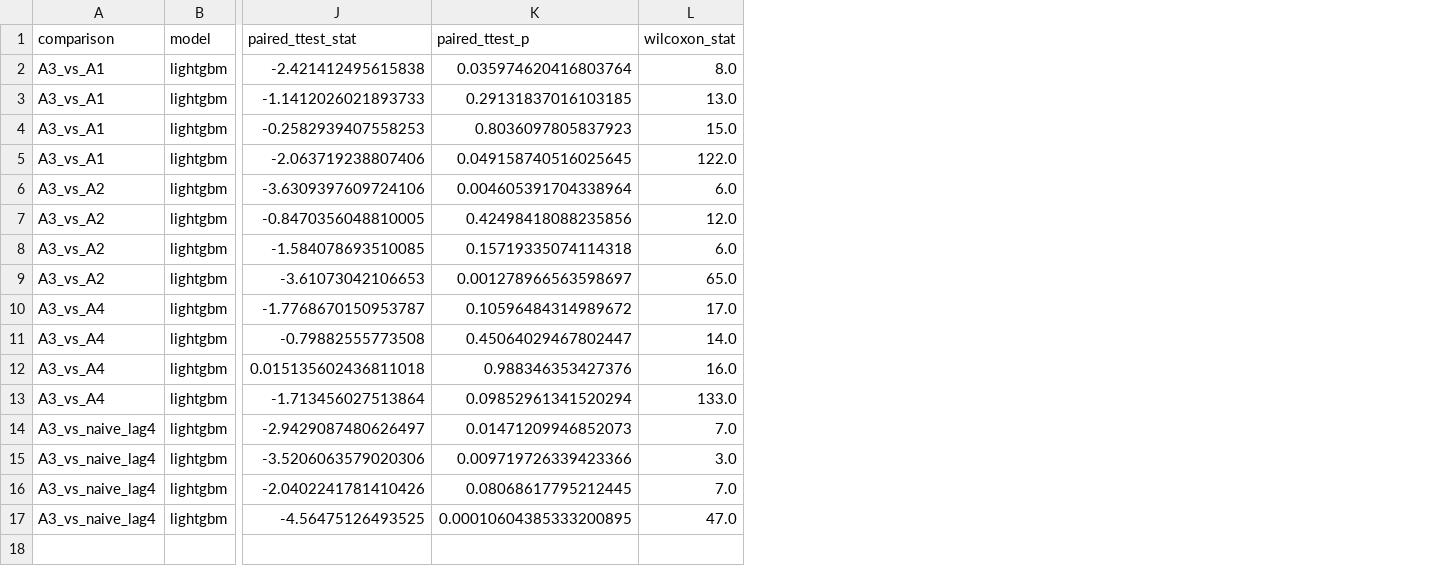
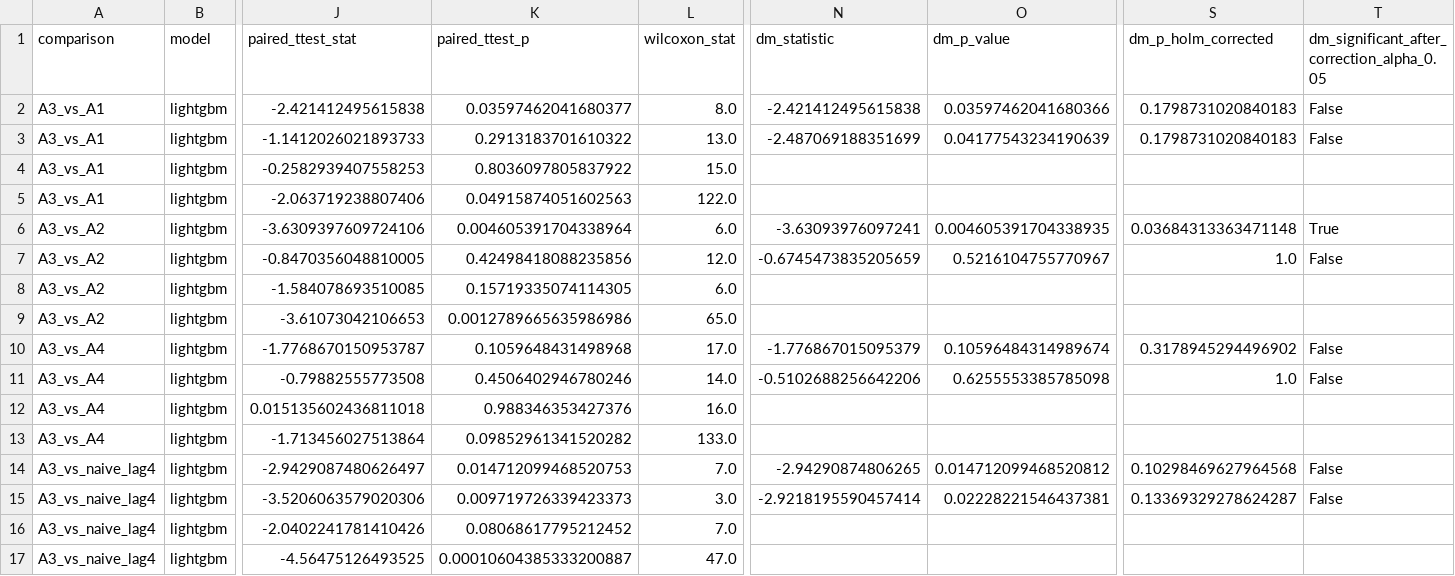
Before and after one commit to Mohsena1990/co2_emission_prediction, a CSV file: outputs/robustness/grid_signal_paired_tests.csv, drawn as a sheet; only a part is shown, gaps mark what is left out; the diff names each change by its address in the sheet, - before the commit and + after, or states it on an @@ line.

```diff
--- a/outputs/robustness/grid_signal_paired_tests.csv
+++ b/outputs/robustness/grid_signal_paired_tests.csv
+column N (dm_statistic), rows 2-15: -2.421412495615838 | -2.487069188351699 |  |  | -3.63093976097241 | -0.6745473835205659 |  |  | -1.776867015095379 | -0.5102688256642206 |  |  | -2.94290874806265 | -2.9218195590457414
+column O (dm_p_value), rows 2-15: 0.03597462041680366 | 0.04177543234190639 |  |  | 0.004605391704338935 | 0.5216104755770967 |  |  | 0.10596484314989674 | 0.6255553385785098 |  |  | 0.014712099468520812 | 0.02228221546437381
+column S (dm_p_holm_corrected), rows 2-15: 0.1798731020840183 | 0.1798731020840183 |  |  | 0.03684313363471148 | 1.0 |  |  | 0.3178945294496902 | 1.0 |  |  | 0.10298469627964568 | 0.13369329278624287
+column T, rows 1-15: dm_significant_after_correction_alpha_0.05 | False | False |  |  | True | False |  |  | False | False |  |  | False | False
-K2 (paired_ttest_p): 0.035974620416803764
+K2 (paired_ttest_p): 0.03597462041680377
-K3 (paired_ttest_p): 0.29131837016103185
+K3 (paired_ttest_p): 0.2913183701610322
-K4 (paired_ttest_p): 0.8036097805837923
+K4 (paired_ttest_p): 0.8036097805837922
-K5 (paired_ttest_p): 0.049158740516025645
+K5 (paired_ttest_p): 0.04915874051602563
-K8 (paired_ttest_p): 0.15719335074114318
+K8 (paired_ttest_p): 0.15719335074114305
-K9 (paired_ttest_p): 0.001278966563598697
+K9 (paired_ttest_p): 0.0012789665635986986
-K10 (paired_ttest_p): 0.10596484314989672
+K10 (paired_ttest_p): 0.1059648431498968
-K11 (paired_ttest_p): 0.45064029467802447
+K11 (paired_ttest_p): 0.4506402946780246
-K13 (paired_ttest_p): 0.09852961341520294
+K13 (paired_ttest_p): 0.09852961341520282
-K14 (paired_ttest_p): 0.01471209946852073
+K14 (paired_ttest_p): 0.014712099468520753
-K15 (paired_ttest_p): 0.009719726339423366
+K15 (paired_ttest_p): 0.009719726339423373
-K16 (paired_ttest_p): 0.08068617795212445
+K16 (paired_ttest_p): 0.08068617795212452
-K17 (paired_ttest_p): 0.00010604385333200895
+K17 (paired_ttest_p): 0.00010604385333200887
```
Also changed, not shown: outputs/tables/table13_per_horizon_significance.csv, 27 other files.
